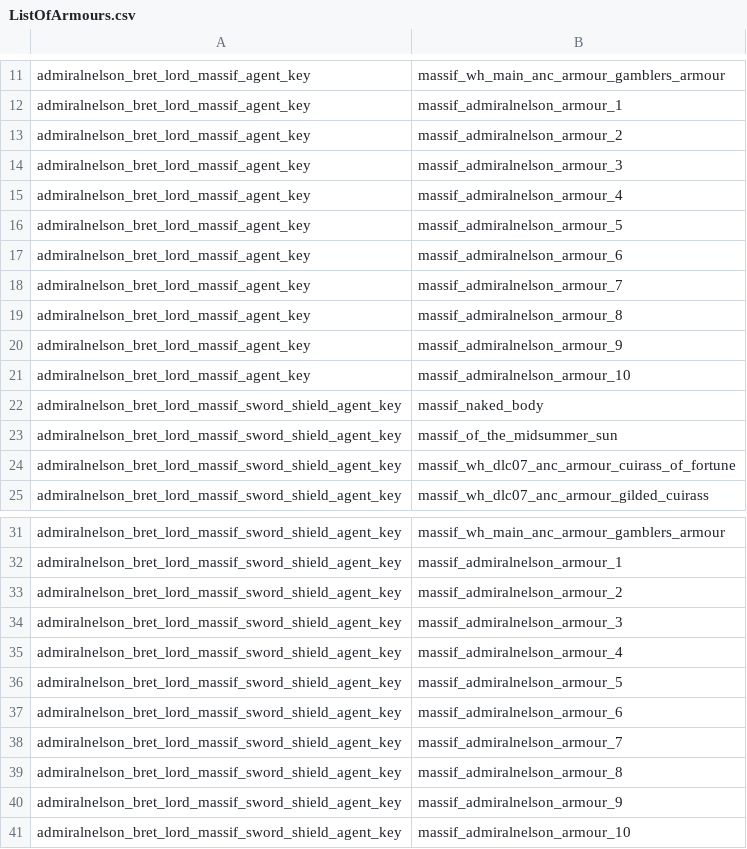
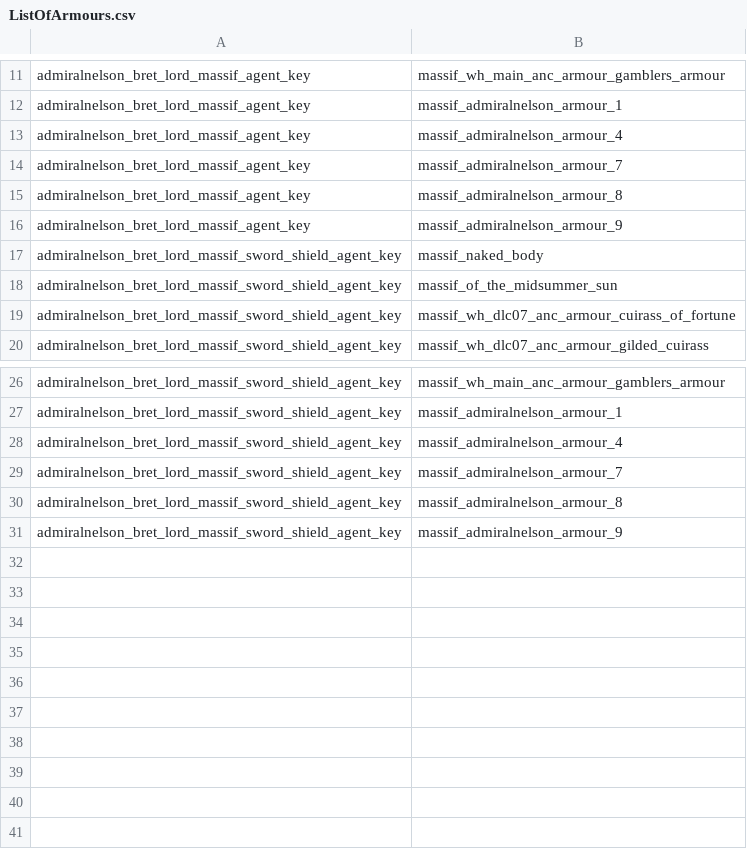
Before and after one commit to admiralnelson/the-royal-armoury-of-bretonnia, a CSV file: generate massif lords armour combinations/ListOfArmours.csv, drawn as a sheet; only a part is shown, gaps mark what is left out.

```diff
--- a/generate massif lords armour combinations/ListOfArmours.csv
+++ b/generate massif lords armour combinations/ListOfArmours.csv
@@ -12,7 +12,3 @@ admiralnelson_bret_lord_massif_agent_key,massif_wh_main_anc_armour_gamblers_armo
 admiralnelson_bret_lord_massif_agent_key,massif_admiralnelson_armour_1
-admiralnelson_bret_lord_massif_agent_key,massif_admiralnelson_armour_2
-admiralnelson_bret_lord_massif_agent_key,massif_admiralnelson_armour_3
 admiralnelson_bret_lord_massif_agent_key,massif_admiralnelson_armour_4
-admiralnelson_bret_lord_massif_agent_key,massif_admiralnelson_armour_5
-admiralnelson_bret_lord_massif_agent_key,massif_admiralnelson_armour_6
 admiralnelson_bret_lord_massif_agent_key,massif_admiralnelson_armour_7
@@ -20,3 +16,2 @@ admiralnelson_bret_lord_massif_agent_key,massif_admiralnelson_armour_8
 admiralnelson_bret_lord_massif_agent_key,massif_admiralnelson_armour_9
-admiralnelson_bret_lord_massif_agent_key,massif_admiralnelson_armour_10
 admiralnelson_bret_lord_massif_sword_shield_agent_key,massif_naked_body
@@ -32,7 +27,3 @@ admiralnelson_bret_lord_massif_sword_shield_agent_key,massif_wh_main_anc_armour_
 admiralnelson_bret_lord_massif_sword_shield_agent_key,massif_admiralnelson_armour_1
-admiralnelson_bret_lord_massif_sword_shield_agent_key,massif_admiralnelson_armour_2
-admiralnelson_bret_lord_massif_sword_shield_agent_key,massif_admiralnelson_armour_3
 admiralnelson_bret_lord_massif_sword_shield_agent_key,massif_admiralnelson_armour_4
-admiralnelson_bret_lord_massif_sword_shield_agent_key,massif_admiralnelson_armour_5
-admiralnelson_bret_lord_massif_sword_shield_agent_key,massif_admiralnelson_armour_6
 admiralnelson_bret_lord_massif_sword_shield_agent_key,massif_admiralnelson_armour_7
@@ -40,2 +31 @@ admiralnelson_bret_lord_massif_sword_shield_agent_key,massif_admiralnelson_armou
 admiralnelson_bret_lord_massif_sword_shield_agent_key,massif_admiralnelson_armour_9
-admiralnelson_bret_lord_massif_sword_shield_agent_key,massif_admiralnelson_armour_10
```
Also changed, not shown: generate massif lords armour combinations/ListOfCapes.csv, generate massif lords armour combinations/ListOfHelmets.csv, 5 other files.
